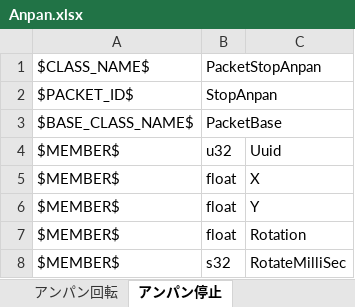
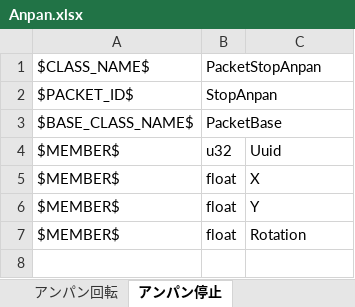
Before and after one commit to YanaPIIDXer/AnpanMMO, an Excel workbook: Packet/PacketData/Anpan.xlsx, sheet アンパン停止, drawn as a sheet; values as stored, in another font and other column widths than the file's, no borders; the diff names each change by its address in the sheet, - before the commit and + after, or states it on an @@ line.

```diff
--- a/Packet/PacketData/Anpan.xlsx (sheet アンパン停止)
+++ b/Packet/PacketData/Anpan.xlsx (sheet アンパン停止)
-row 8: $MEMBER$ | s32 | RotateMilliSec
```
Also changed, not shown: 2 other files.
